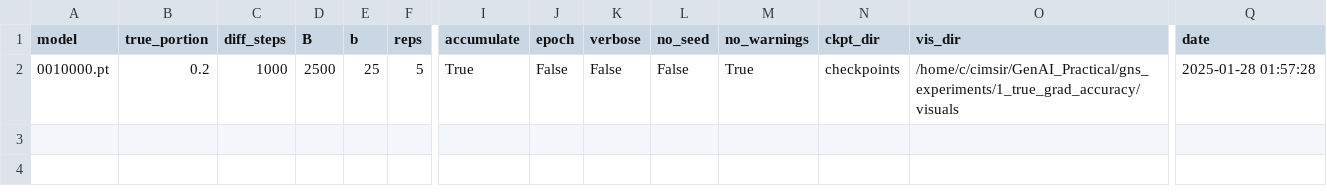
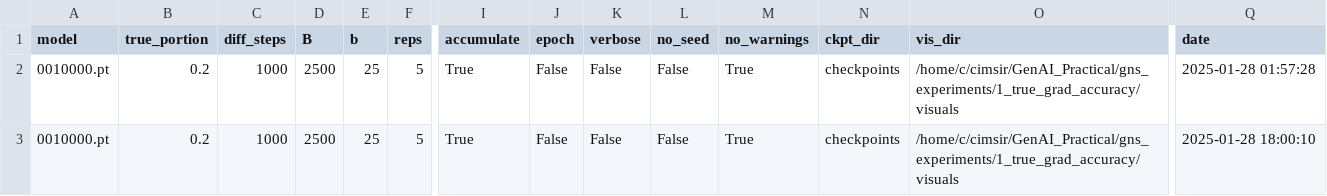
Before and after one commit to Longzz0824/Critical-Multitask-Batch-Sizes-in-Diffusion-Models, a CSV file: gns_experiments/1_true_grad_accuracy/results/model_0010000_tp_02.csv, drawn as a sheet; only a part is shown, gaps mark what is left out; rows hold the shown columns only; the diff names each change by its address in the sheet, - before the commit and + after, or states it on an @@ line.

```diff
--- a/gns_experiments/1_true_grad_accuracy/results/model_0010000_tp_02.csv
+++ b/gns_experiments/1_true_grad_accuracy/results/model_0010000_tp_02.csv
+row 3: 0010000.pt | 0.2 | 1000 | 2500 | 25 | 5 | True | False | False | False | True | checkpoints | /home/c/cimsir/GenAI_Practical/gns_experiments/1_true_grad_accuracy/visuals | 2025-01-28 18:00:10
```
Also changed, not shown: gns_experiments/1_true_grad_accuracy/results/model_0010000_tp_01.csv, gns_experiments/1_true_grad_accuracy/results/model_0010000_tp_05.csv, 2 other files.
